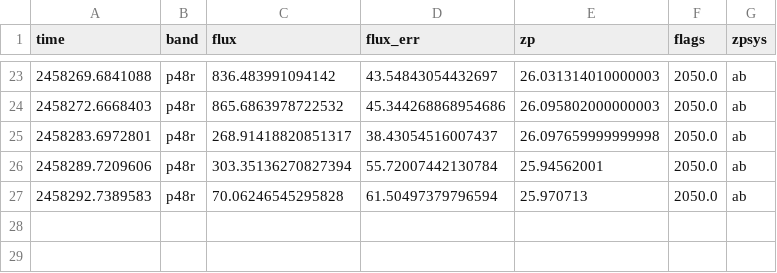
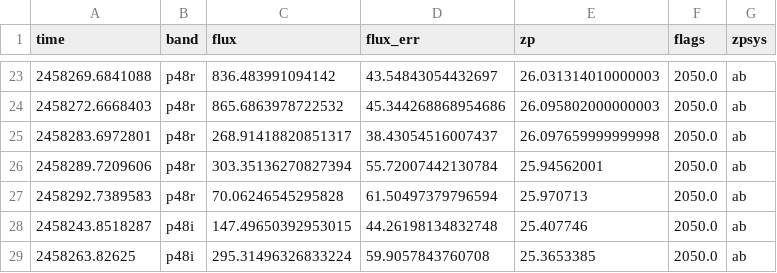
Before and after one commit to ZwickyTransientFacility/ztfcosmodr, a CSV file: dr1/lightcurves/ZTF18aarcypa.csv, drawn as a sheet; only a part is shown, gaps mark what is left out.

```diff
--- a/dr1/lightcurves/ZTF18aarcypa.csv
+++ b/dr1/lightcurves/ZTF18aarcypa.csv
@@ -27 +27,3 @@ time,band,flux,flux_err,zp,flags,zpsys
 2458292.7389583,p48r,70.06246545295828,61.50497379796594,25.970713,2050.0,ab
+2458243.8518287,p48i,147.49650392953015,44.26198134832748,25.407746,2050.0,ab
+2458263.82625,p48i,295.31496326833224,59.9057843760708,25.3653385,2050.0,ab
```
Also changed, not shown: dr1/lightcurves/ZTF18aahheaj.csv, dr1/lightcurves/ZTF18abkudjo.csv, 5 other files.
